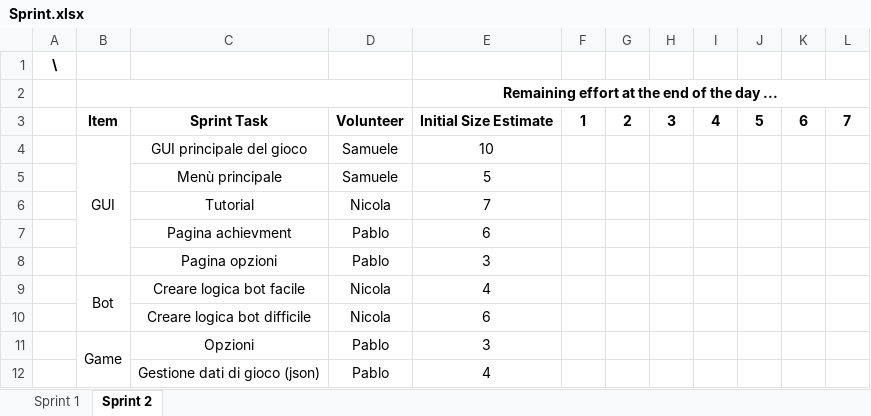
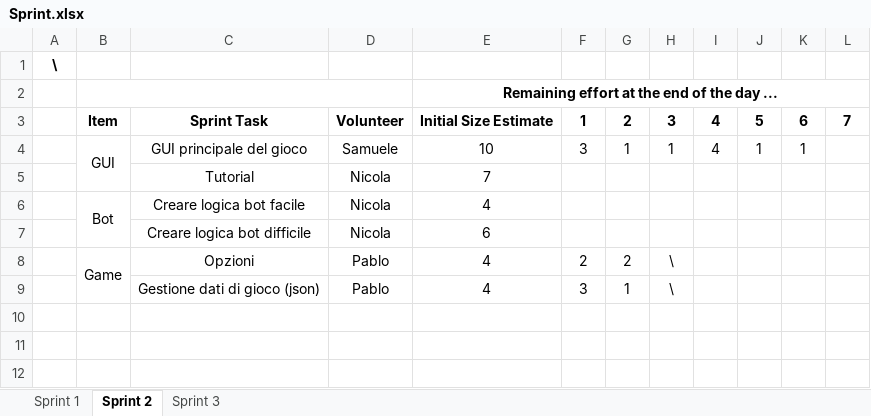
Before and after one commit to CrazyPingu/PPS-23-Uno, an Excel workbook: docs/process/Sprint.xlsx, sheet Sprint 2, drawn as a sheet; values as stored, in another font and other column widths than the file's, no borders; removed rows and columns are numbered as before the commit, all else as after; the diff names each change by its address in the sheet, - before the commit and + after, or states it on an @@ line.

Commit message:
Update Sprint.xlsx

```diff
--- a/docs/process/Sprint.xlsx (sheet Sprint 2)
+++ b/docs/process/Sprint.xlsx (sheet Sprint 2)
+sheet tab: Sprint 3
-F4: (empty)
+F4: 3
-G4: (empty)
+G4: 1
-H4: (empty)
+H4: 1
-I4: (empty)
+I4: 4
-J4: (empty)
+J4: 1
-K4: (empty)
+K4: 1
-row 5:  |  | Menù principale | Samuele | 5
-row 7:  |  | Pagina achievment | Pablo | 6
-row 8:  |  | Pagina opzioni | Pablo | 3
-E8: 3
+E8: 4
-F8: (empty)
+F8: 2
-G8: (empty)
+G8: 2
-H8:H9: (empty)
+H8:H9: \
-F9: (empty)
+F9: 3
-G9: (empty)
+G9: 1
```
